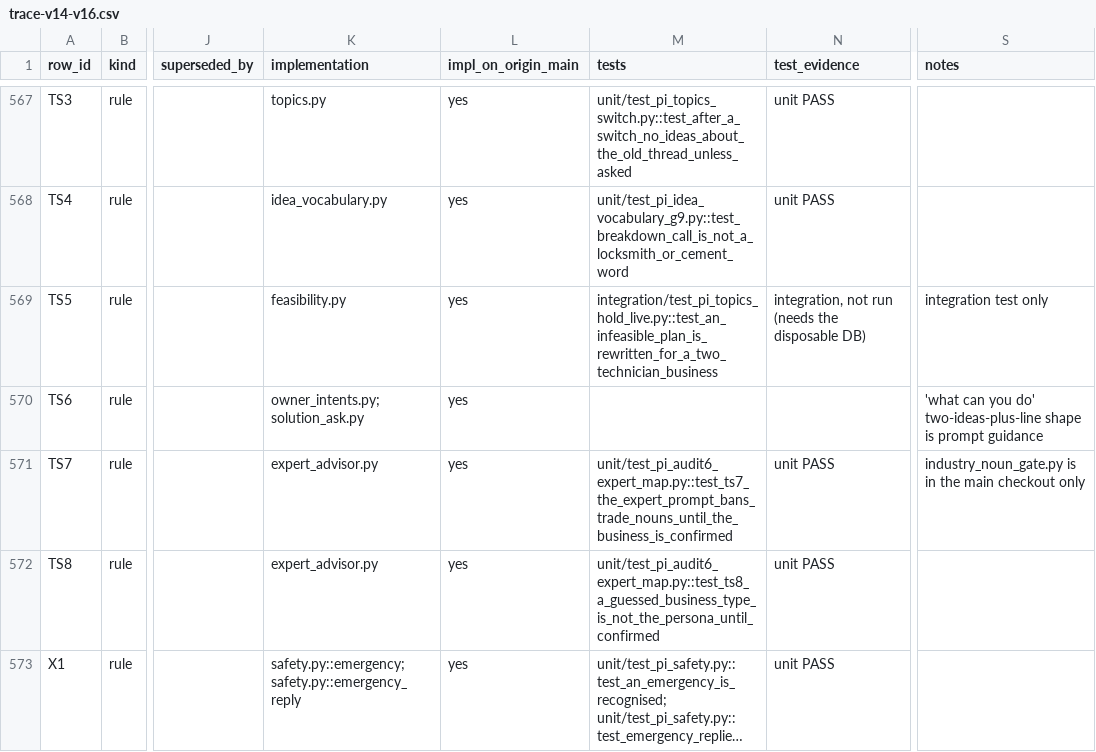
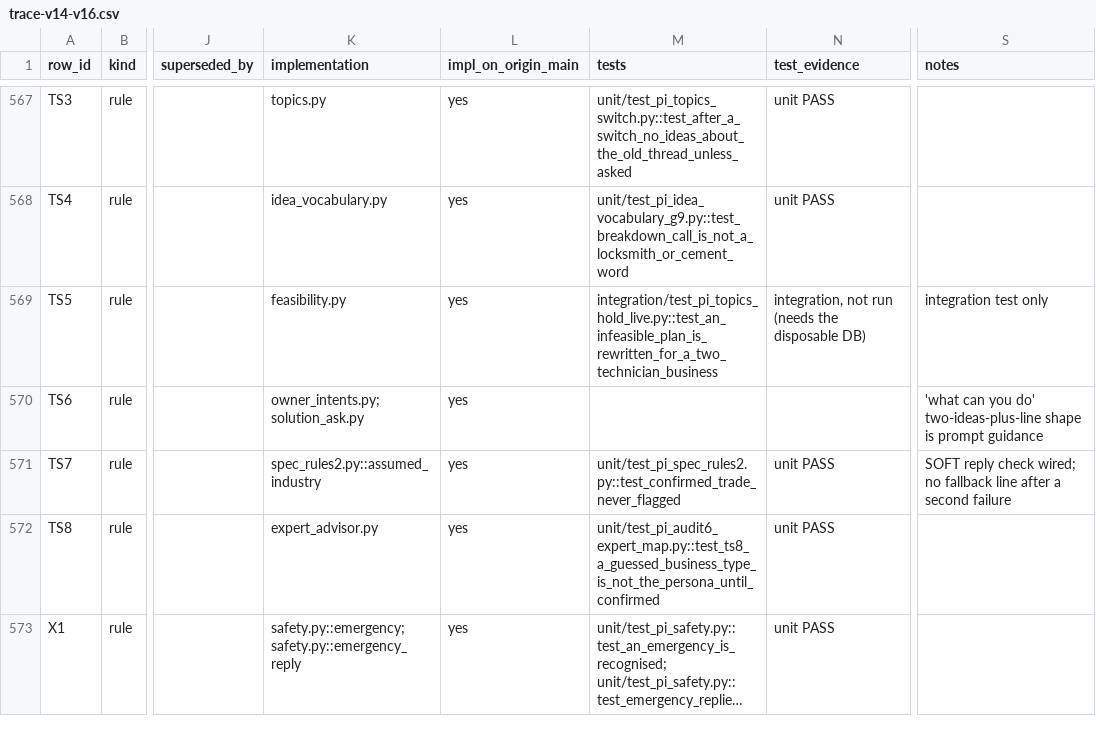
Before and after one commit to workzap-ai/unified-business-platform, a CSV file: docs/pi-saas/trace/trace-v14-v16.csv, drawn as a sheet; only a part is shown, gaps mark what is left out; long unchanged cells end in …; the diff covers the shown part only; the diff names each change by its address in the sheet, - before the commit and + after, or states it on an @@ line.

```diff
--- a/docs/pi-saas/trace/trace-v14-v16.csv
+++ b/docs/pi-saas/trace/trace-v14-v16.csv
-K571 (implementation): expert_advisor.py
+K571 (implementation): spec_rules2.py::assumed_industry
-M571 (tests): unit/test_pi_audit6_expert_map.py::test_ts7_the_expert_prompt_bans_trade_nouns_until_the_business_is_confirmed
+M571 (tests): unit/test_pi_spec_rules2.py::test_confirmed_trade_never_flagged
-S571 (notes): industry_noun_gate.py is in the main checkout only
+S571 (notes): SOFT reply check wired; no fallback line after a second failure
```
Also changed, not shown: 18 edited cells elsewhere in this file, 6 other files.
